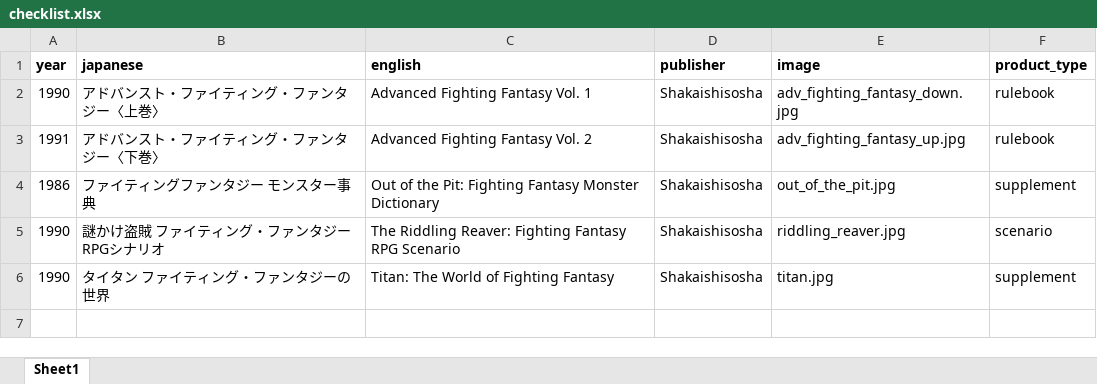
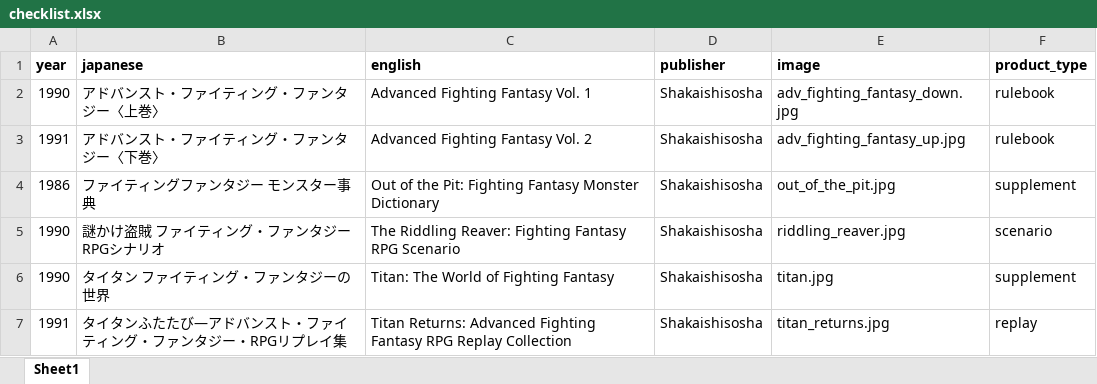
Before and after one commit to weatherspud/japanese-collectors-list, an Excel workbook: advanced-fighting-fantasy/checklist.xlsx, sheet Sheet1, drawn as a sheet; values as stored, in another font and other column widths than the file's, no borders; the diff names each change by its address in the sheet, - before the commit and + after, or states it on an @@ line.

Commit message:
adv ff replay

```diff
--- a/advanced-fighting-fantasy/checklist.xlsx (sheet Sheet1)
+++ b/advanced-fighting-fantasy/checklist.xlsx (sheet Sheet1)
+row 7: 1991 | タイタンふたたび—アドバンスト・ファイティング・ファンタジー・RPGリプレイ集 | Titan Returns: Advanced Fighting Fantasy RPG Replay Collection | Shakaishisosha | titan_returns.jpg | replay
```
Also changed, not shown: 2 other files.
